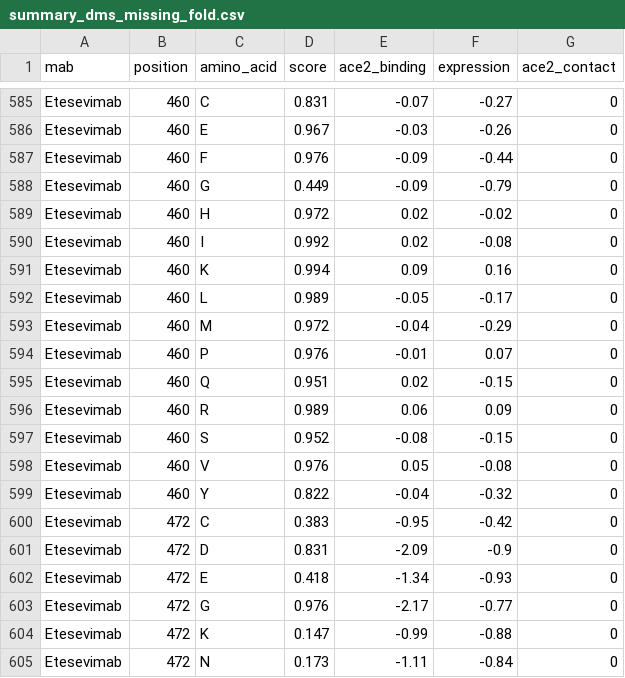
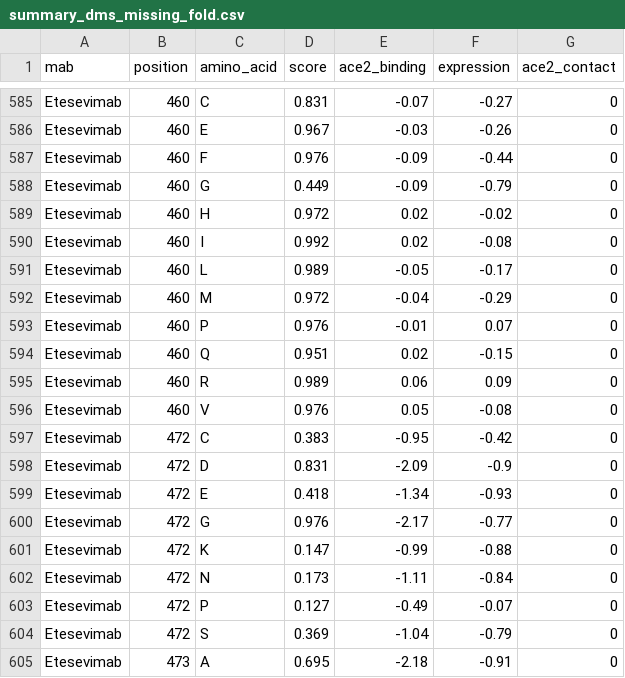
Before and after one commit to hivdb/covid-drdb-reports, a CSV file: report_tables/summary_dms_missing_fold.csv, drawn as a sheet; only a part is shown, gaps mark what is left out; the shorter side is filled out with more unchanged rows.

```diff
--- a/report_tables/summary_dms_missing_fold.csv
+++ b/report_tables/summary_dms_missing_fold.csv
@@ -590,3 +590,2 @@ Etesevimab,460,H,0.972,0.02,-0.02,0
 Etesevimab,460,I,0.992,0.02,-0.08,0
-Etesevimab,460,K,0.994,0.09,0.16,0
 Etesevimab,460,L,0.989,-0.05,-0.17,0
@@ -596,5 +595,3 @@ Etesevimab,460,Q,0.951,0.02,-0.15,0
 Etesevimab,460,R,0.989,0.06,0.09,0
-Etesevimab,460,S,0.952,-0.08,-0.15,0
 Etesevimab,460,V,0.976,0.05,-0.08,0
-Etesevimab,460,Y,0.822,-0.04,-0.32,0
 Etesevimab,472,C,0.383,-0.95,-0.42,0
```
Also changed, not shown: report_tables/figure_variant_combo_mab.csv, report_tables/summary_variant_combo_mab.csv, 25 other files.
